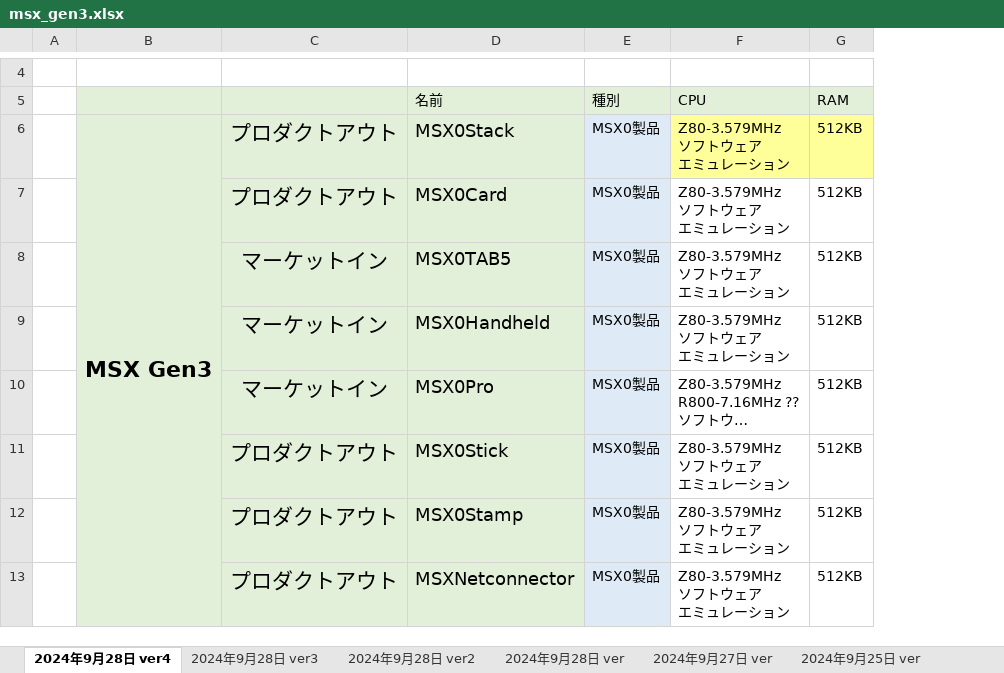
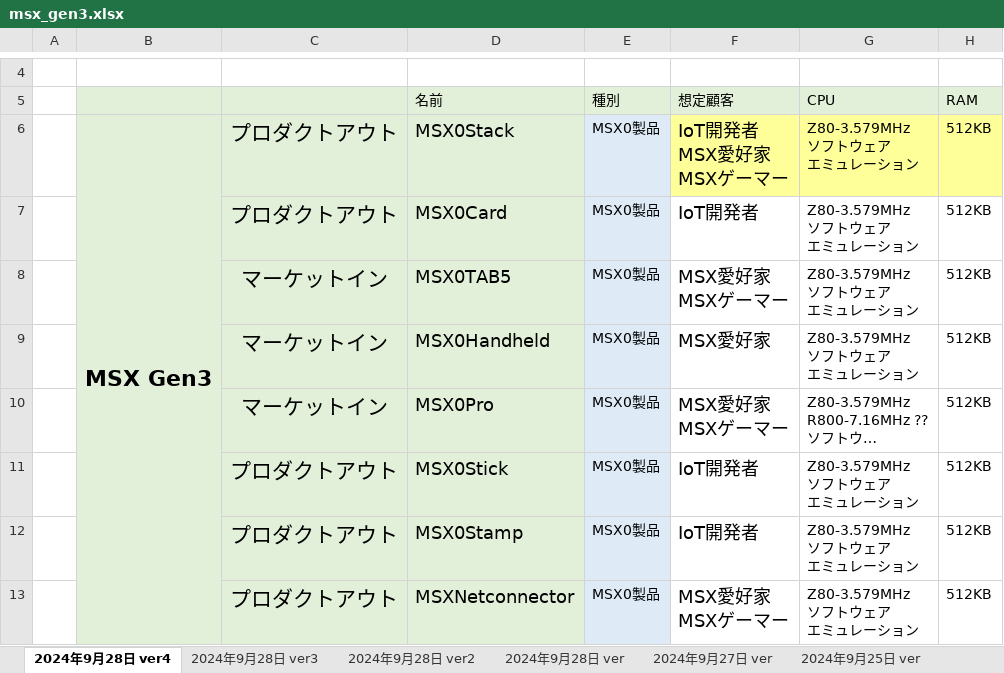
Before and after one commit to hra1129/hra1129.github.io, an Excel workbook: msx3gen/files/msx_gen3.xlsx, sheet 2024年9月28日 ver4, drawn as a sheet; only a part is shown, gaps mark what is left out; long unchanged cells end in …; values as stored, in another font and other column widths than the file's, no borders; ↵ is a line break in a cell; the diff names each change by its address in the sheet, - before the commit and + after, or states it on an @@ line.

```diff
--- a/msx3gen/files/msx_gen3.xlsx (sheet 2024年9月28日 ver4)
+++ b/msx3gen/files/msx_gen3.xlsx (sheet 2024年9月28日 ver4)
+column F (想定顧客), rows 6-13: IoT開発者 ↵ MSX愛好家 ↵ MSXゲーマー | IoT開発者 | MSX愛好家 ↵ MSXゲーマー | MSX愛好家 | MSX愛好家 ↵ MSXゲーマー | IoT開発者 | IoT開発者 | MSX愛好家 ↵ MSXゲーマー
```
Also changed, not shown: 1 other file.
